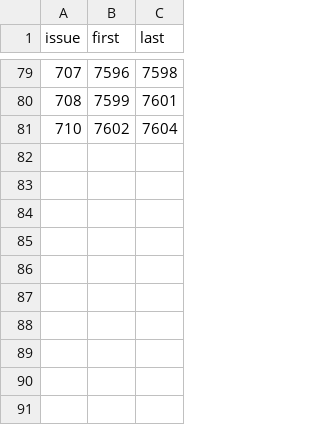
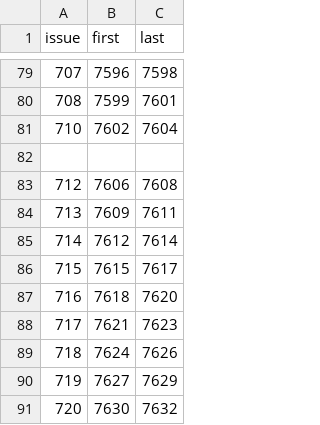
Before and after one commit to Bolebey/openbfme-godot, a TSV file: docs/stops.d/RESERVED.tsv, drawn as a sheet; only a part is shown, gaps mark what is left out; the diff names each change by its address in the sheet, - before the commit and + after, or states it on an @@ line.

```diff
--- a/docs/stops.d/RESERVED.tsv
+++ b/docs/stops.d/RESERVED.tsv
+row 82: (empty)
+row 83: 712 | 7606 | 7608
+row 84: 713 | 7609 | 7611
+row 85: 714 | 7612 | 7614
+row 86: 715 | 7615 | 7617
+row 87: 716 | 7618 | 7620
+row 88: 717 | 7621 | 7623
+row 89: 718 | 7624 | 7626
+row 90: 719 | 7627 | 7629
+row 91: 720 | 7630 | 7632
```
